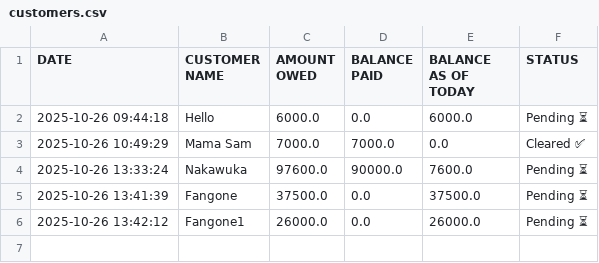
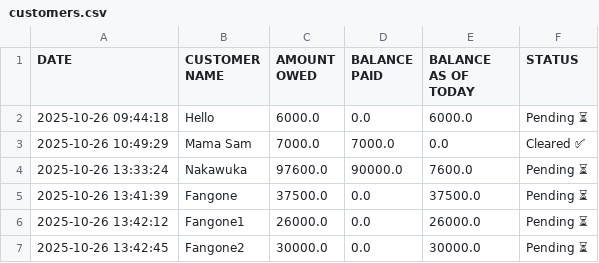
Before and after one commit to peter4652k/customertracker, a CSV file: data/customers.csv, drawn as a sheet.

Commit message:
Update customers.csv from Streamlit app

```diff
--- a/data/customers.csv
+++ b/data/customers.csv
@@ -6 +6,2 @@ DATE,CUSTOMER NAME,AMOUNT OWED,BALANCE PAID,BALANCE AS OF TODAY,STATUS
 2025-10-26 13:42:12,Fangone1,26000.0,0.0,26000.0,Pending ⏳
+2025-10-26 13:42:45,Fangone2,30000.0,0.0,30000.0,Pending ⏳
```
